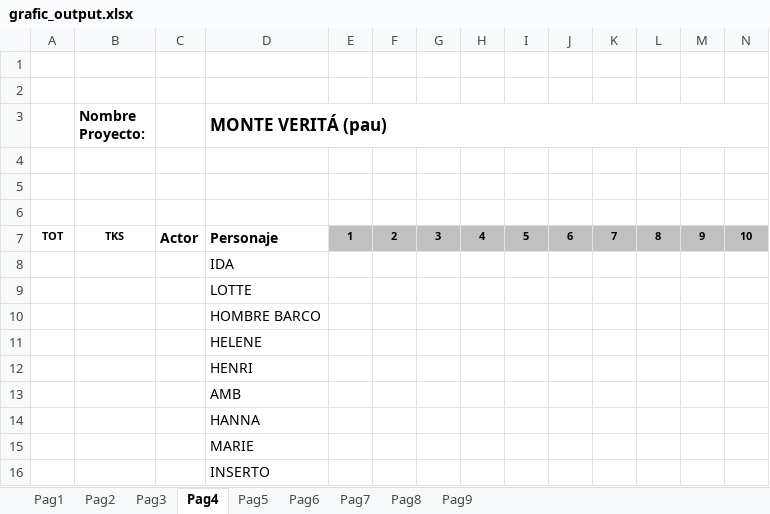
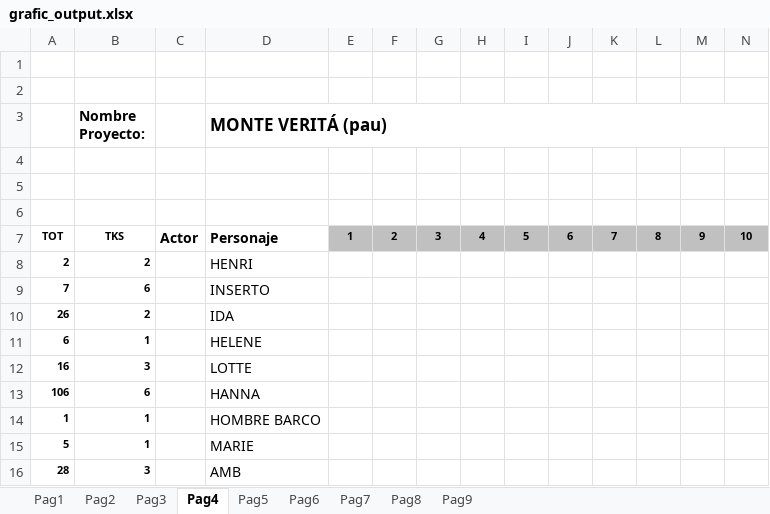
Before and after one commit to fran4v/guio_a_grafic, an Excel workbook: grafic_output.xlsx, sheet Pag4, drawn as a sheet; only a part is shown; values as stored, in another font and other column widths than the file's, no borders; removed rows and columns are numbered as before the commit, all else as after; rows hold the shown columns only; the diff names each change by its address in the sheet, - before the commit and + after, or states it on an @@ line.

```diff
--- a/grafic_output.xlsx (sheet Pag4)
+++ b/grafic_output.xlsx (sheet Pag4)
-row 8:  |  |  | IDA
-row 9:  |  |  | LOTTE
-row 10:  |  |  | HOMBRE BARCO
-row 11:  |  |  | HELENE
-row 12:  |  |  | HENRI
-row 13:  |  |  | AMB
-row 14:  |  |  | HANNA
-row 15:  |  |  | MARIE
-row 16:  |  |  | INSERTO
+row 8: 2 | 2 |  | HENRI
+row 9: 7 | 6 |  | INSERTO
+row 10: 26 | 2 |  | IDA
+row 11: 6 | 1 |  | HELENE
+row 12: 16 | 3 |  | LOTTE
+row 13: 106 | 6 |  | HANNA
+row 14: 1 | 1 |  | HOMBRE BARCO
+row 15: 5 | 1 |  | MARIE
+row 16: 28 | 3 |  | AMB
```
Also changed, not shown: sheet Pag1, sheet Pag2, sheet Pag3, 2 other files.
